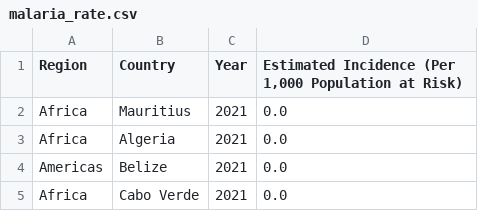
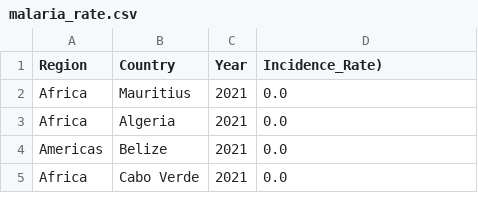
Before and after one commit to joannasantana/project_3, a CSV file: Output/malaria_rate.csv, drawn as a sheet; only a part is shown.

Commit message:
renamed dataframe columns + started flask api

```diff
--- a/Output/malaria_rate.csv
+++ b/Output/malaria_rate.csv
@@ -1,2 +1,2 @@
-Region,Country,Year,"Estimated Incidence (Per 1,000 Population at Risk)"
+Region,Country,Year,Incidence_Rate)
 Africa,Mauritius,2021,0.0
```
Also changed, not shown: Output/malaria_cases.csv, Output/malaria_deaths.csv, 3 other files.
